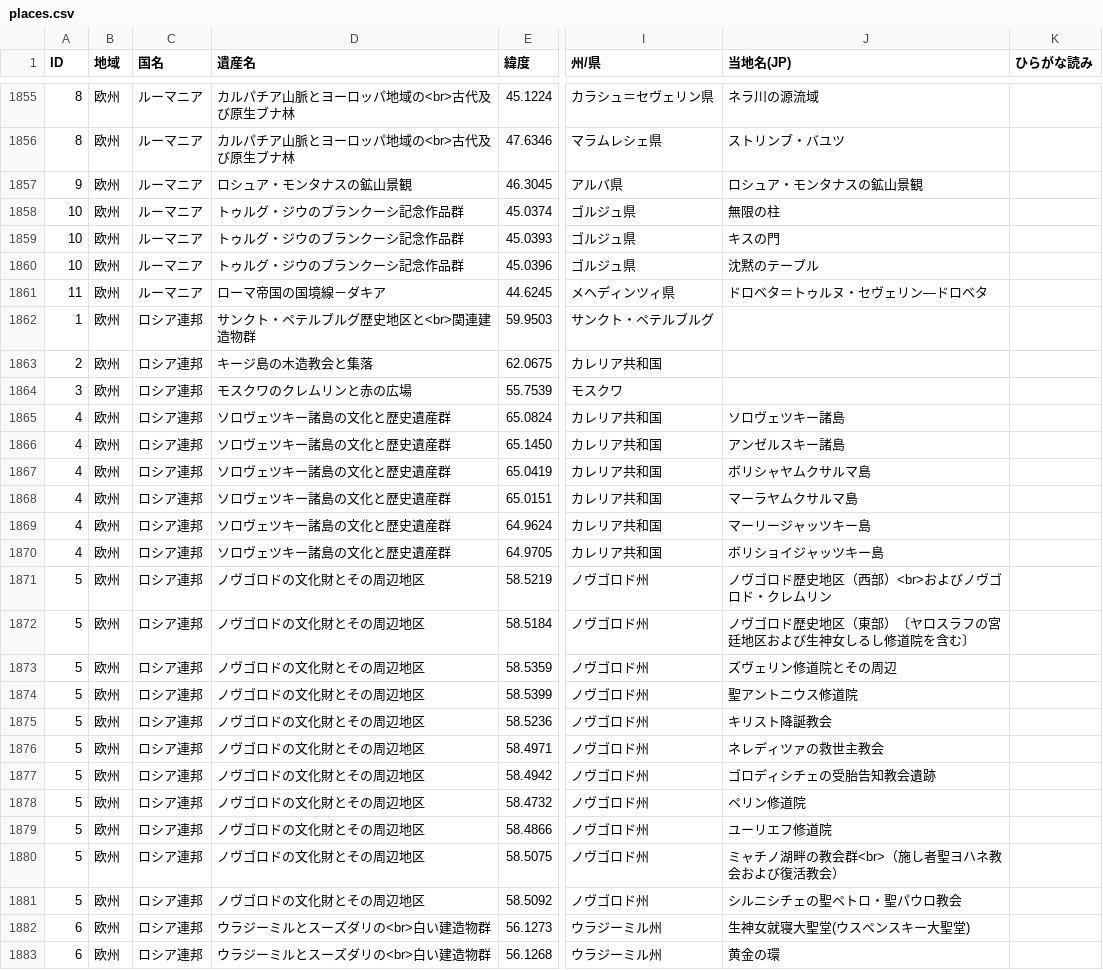
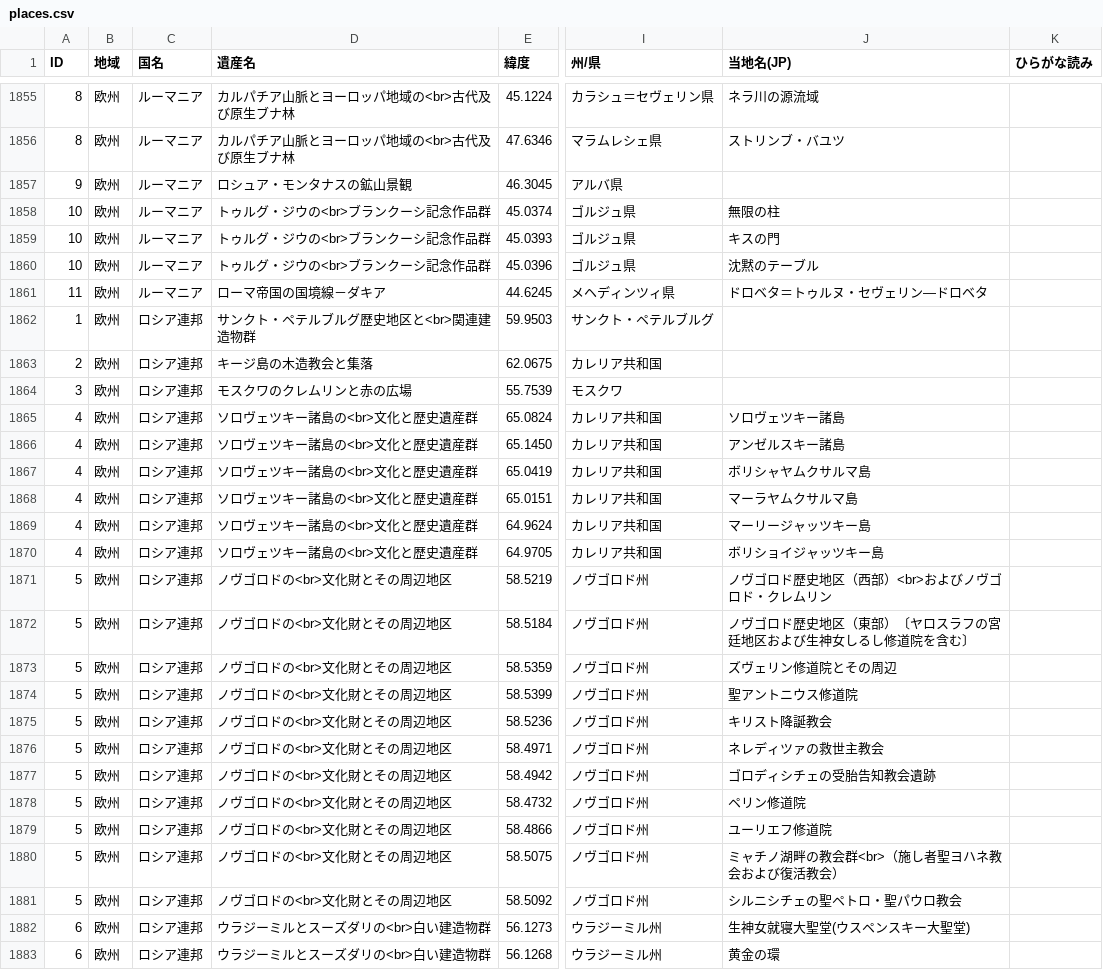
Before and after one commit to hyukis1867/World-Heritage-map, a CSV file: places.csv, drawn as a sheet; only a part is shown, gaps mark what is left out; the diff covers the shown part only; the diff names each change by its address in the sheet, - before the commit and + after, or states it on an @@ line.

Commit message:
Add files via upload

```diff
--- a/places.csv
+++ b/places.csv
-J1857 (当地名(JP)): ロシュア・モンタナスの鉱山景観
+J1857 (当地名(JP)): (empty)
-D1858:D1860 (遺産名): トゥルグ・ジウのブランクーシ記念作品群
+D1858:D1860 (遺産名): トゥルグ・ジウの<br>ブランクーシ記念作品群
-D1865:D1870 (遺産名): ソロヴェツキー諸島の文化と歴史遺産群
+D1865:D1870 (遺産名): ソロヴェツキー諸島の<br>文化と歴史遺産群
-D1871:D1881 (遺産名): ノヴゴロドの文化財とその周辺地区
+D1871:D1881 (遺産名): ノヴゴロドの<br>文化財とその周辺地区
```
Also changed, not shown: 38 edited cells elsewhere in this file.
